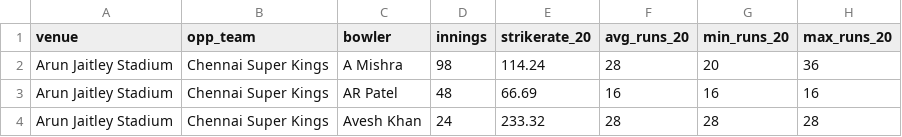
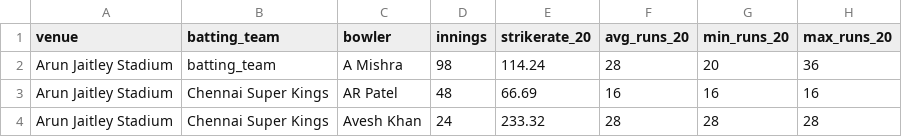
Before and after one commit to kritikseth/Datasets, a CSV file: IIT-Madras-IPL/venue_oppteam_bowler.csv, drawn as a sheet; only a part is shown; the diff names each change by its address in the sheet, - before the commit and + after, or states it on an @@ line.

```diff
--- a/IIT-Madras-IPL/venue_oppteam_bowler.csv
+++ b/IIT-Madras-IPL/venue_oppteam_bowler.csv
-B1: opp_team
+B1: batting_team
-B2 (batting_team): Chennai Super Kings
+B2 (batting_team): batting_team
```
Also changed, not shown: 1 other file.
